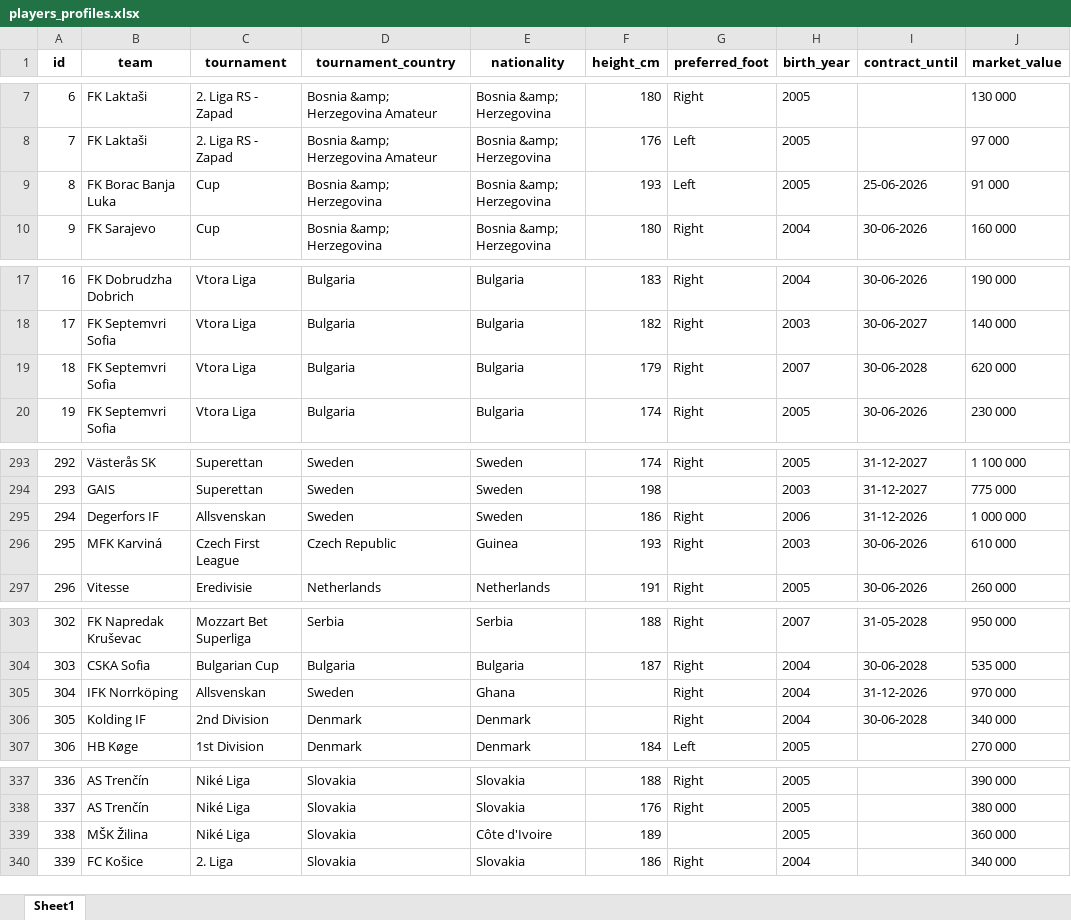
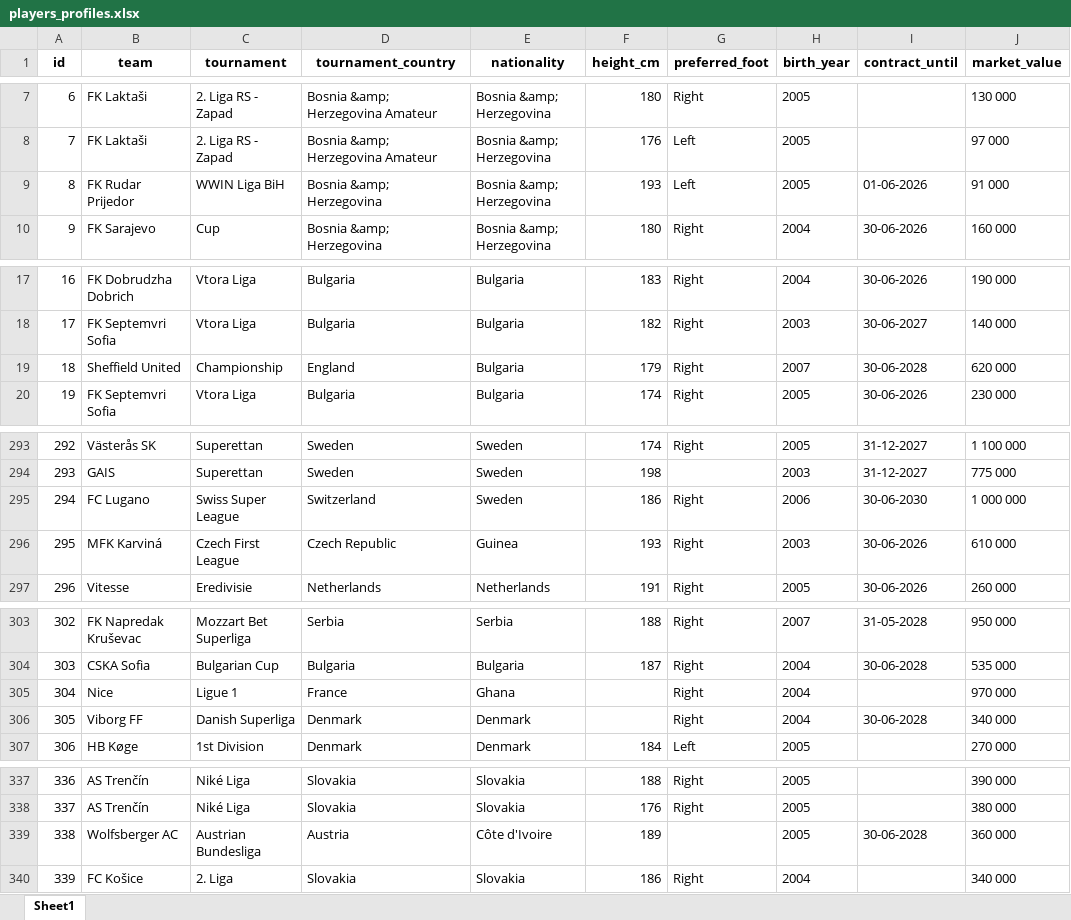
Before and after one commit to PetrMelicharik/fmscoutscz, an Excel workbook: players_profiles.xlsx, sheet Sheet1, drawn as a sheet; only a part is shown, gaps mark what is left out; values as stored, in another font and other column widths than the file's, no borders; the diff covers the shown part only; the diff names each change by its address in the sheet, - before the commit and + after, or states it on an @@ line.

```diff
--- a/players_profiles.xlsx (sheet Sheet1)
+++ b/players_profiles.xlsx (sheet Sheet1)
-B9 (team): FK Borac Banja Luka
+B9 (team): FK Rudar Prijedor
-C9 (tournament): Cup
+C9 (tournament): WWIN Liga BiH
-I9 (contract_until): 25-06-2026
+I9 (contract_until): 01-06-2026
-B19 (team): FK Septemvri Sofia
+B19 (team): Sheffield United
-C19 (tournament): Vtora Liga
+C19 (tournament): Championship
-D19 (tournament_country): Bulgaria
+D19 (tournament_country): England
-B295 (team): Degerfors IF
+B295 (team): FC Lugano
-C295 (tournament): Allsvenskan
+C295 (tournament): Swiss Super League
-D295 (tournament_country): Sweden
+D295 (tournament_country): Switzerland
-I295 (contract_until): 31-12-2026
+I295 (contract_until): 30-06-2030
-B305 (team): IFK Norrköping
+B305 (team): Nice
-C305 (tournament): Allsvenskan
+C305 (tournament): Ligue 1
-D305 (tournament_country): Sweden
+D305 (tournament_country): France
-I305 (contract_until): 31-12-2026
+I305 (contract_until): (empty)
-B306 (team): Kolding IF
+B306 (team): Viborg FF
-C306 (tournament): 2nd Division
+C306 (tournament): Danish Superliga
-B339 (team): MŠK Žilina
+B339 (team): Wolfsberger AC
-C339 (tournament): Niké Liga
+C339 (tournament): Austrian Bundesliga
-D339 (tournament_country): Slovakia
+D339 (tournament_country): Austria
-I339 (contract_until): (empty)
+I339 (contract_until): 30-06-2028
```
Also changed, not shown: 20 added rows and 21 edited cells elsewhere in this sheet, players.xlsx, players_ratings.xlsx, 1 other file.
